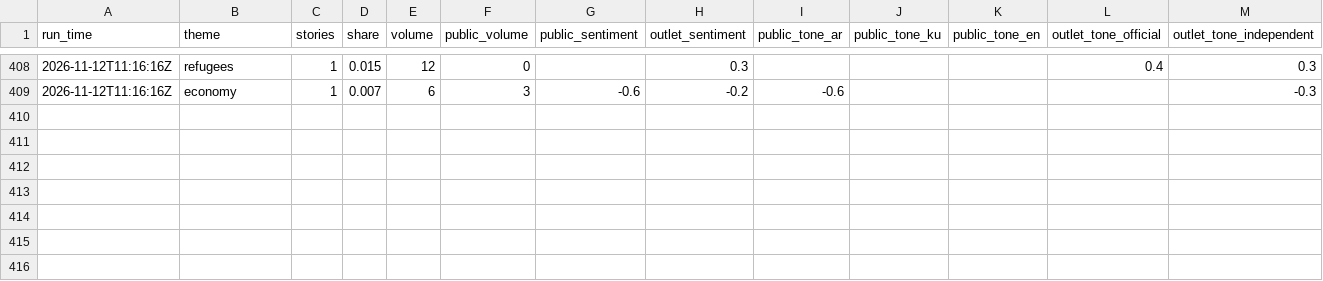
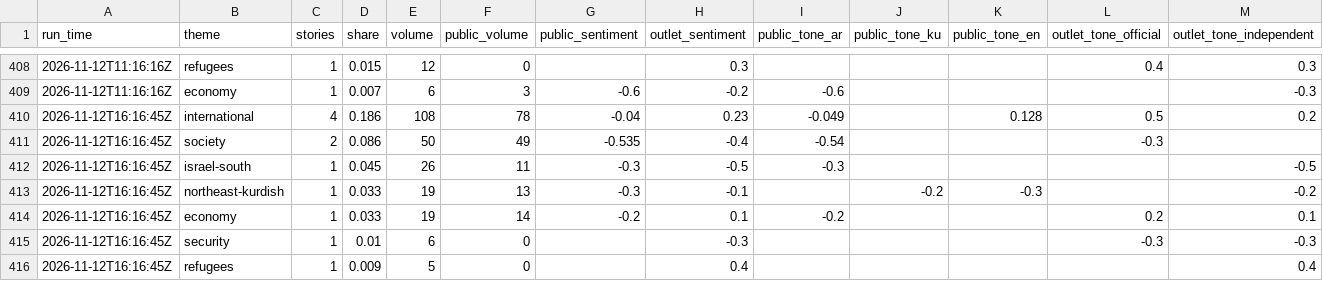
Before and after one commit to Brunopomodoro/syria-narrative-tracker, a CSV file: data/exports/2026-11/themes.csv, drawn as a sheet; only a part is shown, gaps mark what is left out; rows hold the shown columns only; the diff names each change by its address in the sheet, - before the commit and + after, or states it on an @@ line.

```diff
--- a/data/exports/2026-11/themes.csv
+++ b/data/exports/2026-11/themes.csv
+row 410: 2026-11-12T16:16:45Z | international | 4 | 0.186 | 108 | 78 | -0.04 | 0.23 | -0.049 |  | 0.128 | 0.5 | 0.2
+row 411: 2026-11-12T16:16:45Z | society | 2 | 0.086 | 50 | 49 | -0.535 | -0.4 | -0.54 |  |  | -0.3
+row 412: 2026-11-12T16:16:45Z | israel-south | 1 | 0.045 | 26 | 11 | -0.3 | -0.5 | -0.3 |  |  |  | -0.5
+row 413: 2026-11-12T16:16:45Z | northeast-kurdish | 1 | 0.033 | 19 | 13 | -0.3 | -0.1 |  | -0.2 | -0.3 |  | -0.2
+row 414: 2026-11-12T16:16:45Z | economy | 1 | 0.033 | 19 | 14 | -0.2 | 0.1 | -0.2 |  |  | 0.2 | 0.1
+row 415: 2026-11-12T16:16:45Z | security | 1 | 0.01 | 6 | 0 |  | -0.3 |  |  |  | -0.3 | -0.3
+row 416: 2026-11-12T16:16:45Z | refugees | 1 | 0.009 | 5 | 0 |  | 0.4 |  |  |  |  | 0.4
```
Also changed, not shown: data/exports/2026-11/runs.csv, 55 other files.
